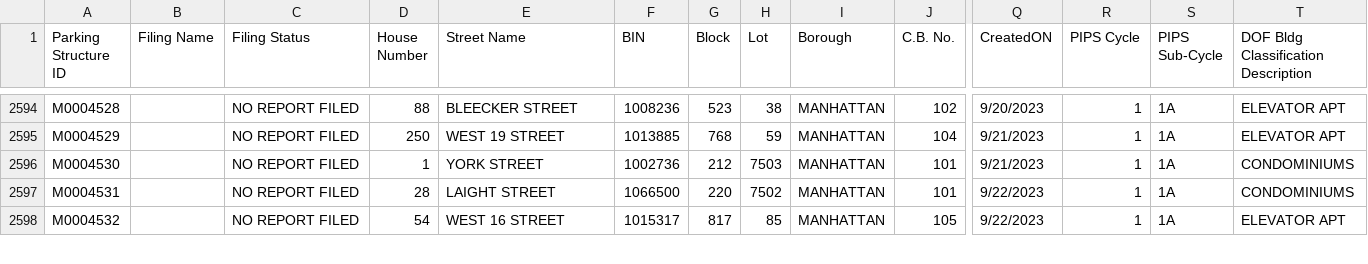
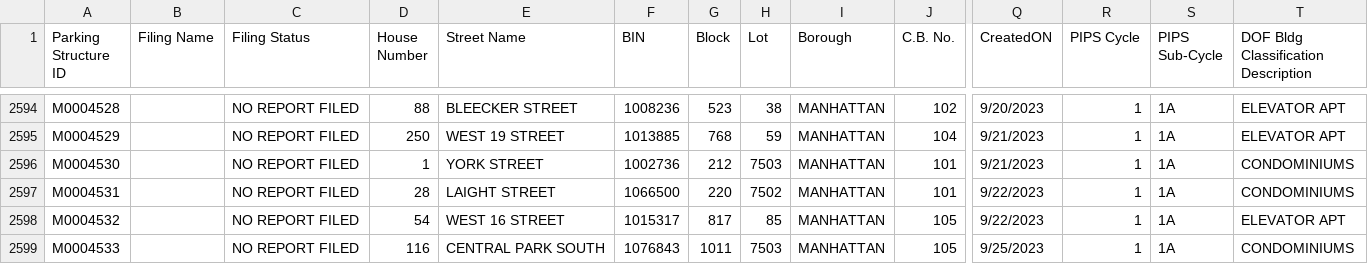
Before and after one commit to NYCDOB/ParkingStructures, a CSV file: data/ParkingStructureInspections.csv, drawn as a sheet; only a part is shown, gaps mark what is left out; rows hold the shown columns only; the diff covers the shown part only; the diff names each change by its address in the sheet, - before the commit and + after, or states it on an @@ line.

Commit message:
update from script Tue 09/26/2023  6:49:56.56

```diff
--- a/data/ParkingStructureInspections.csv
+++ b/data/ParkingStructureInspections.csv
+row 2599: M0004533 |  | NO REPORT FILED | 116 | CENTRAL PARK SOUTH | 1076843 | 1011 | 7503 | MANHATTAN | 105 | 9/25/2023 | 1 | 1A | CONDOMINIUMS
```
Also changed, not shown: 1 added row and 22 edited cells elsewhere in this file.
